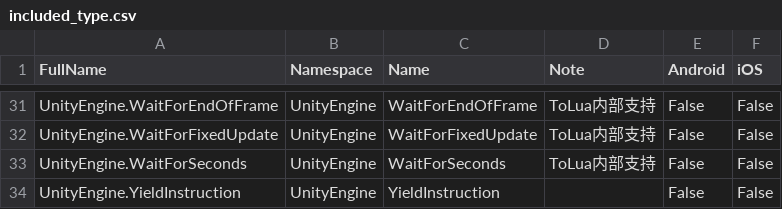
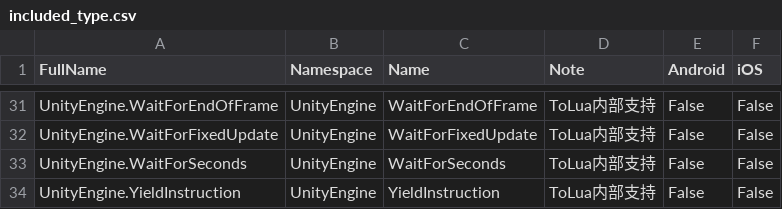
Before and after one commit to zhaoboqiang/tolua, a CSV file: Assets/Editor/included_type.csv, drawn as a sheet; only a part is shown, gaps mark what is left out.

Commit message:
Add note.

```diff
--- a/Assets/Editor/included_type.csv
+++ b/Assets/Editor/included_type.csv
@@ -33,2 +33,2 @@ UnityEngine.WaitForFixedUpdate,UnityEngine,WaitForFixedUpdate,ToLua内部支持,
 UnityEngine.WaitForSeconds,UnityEngine,WaitForSeconds,ToLua内部支持,False,False
-UnityEngine.YieldInstruction,UnityEngine,YieldInstruction,,False,False
+UnityEngine.YieldInstruction,UnityEngine,YieldInstruction,ToLua内部支持,False,False
```
